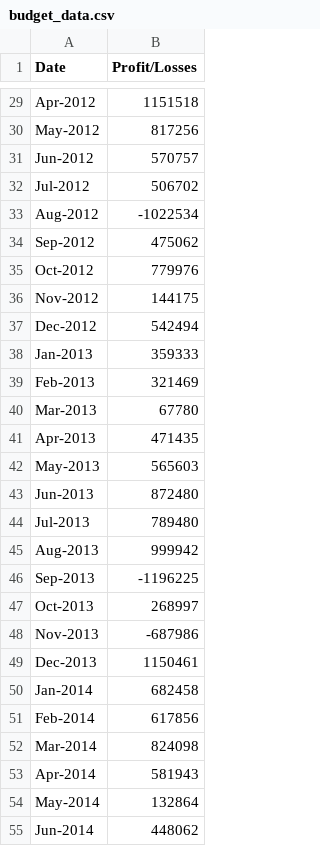
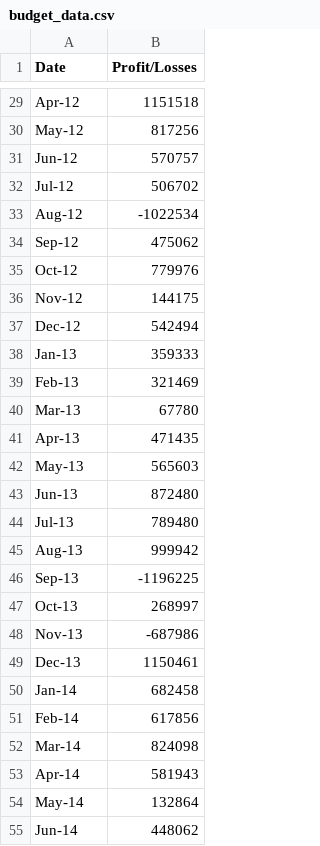
Before and after one commit to adfenelon/Fenelon_Data-Boot-Camp-Homework, a CSV file: Fenelon Homework/03-Python Assignment/PyBank/Resources/budget_data.csv, drawn as a sheet; only a part is shown, gaps mark what is left out; the diff covers the shown part only; the diff names each change by its address in the sheet, - before the commit and + after, or states it on an @@ line.

```diff
--- a/Fenelon Homework/03-Python Assignment/PyBank/Resources/budget_data.csv
+++ b/Fenelon Homework/03-Python Assignment/PyBank/Resources/budget_data.csv
-A29 (Date): Apr-2012
+A29 (Date): Apr-12
-A30 (Date): May-2012
+A30 (Date): May-12
-A31 (Date): Jun-2012
+A31 (Date): Jun-12
-A32 (Date): Jul-2012
+A32 (Date): Jul-12
-A33 (Date): Aug-2012
+A33 (Date): Aug-12
-A34 (Date): Sep-2012
+A34 (Date): Sep-12
-A35 (Date): Oct-2012
+A35 (Date): Oct-12
-A36 (Date): Nov-2012
+A36 (Date): Nov-12
-A37 (Date): Dec-2012
+A37 (Date): Dec-12
-A38 (Date): Jan-2013
+A38 (Date): Jan-13
-A39 (Date): Feb-2013
+A39 (Date): Feb-13
-A40 (Date): Mar-2013
+A40 (Date): Mar-13
-A41 (Date): Apr-2013
+A41 (Date): Apr-13
-A42 (Date): May-2013
+A42 (Date): May-13
-A43 (Date): Jun-2013
+A43 (Date): Jun-13
-A44 (Date): Jul-2013
+A44 (Date): Jul-13
-A45 (Date): Aug-2013
+A45 (Date): Aug-13
-A46 (Date): Sep-2013
+A46 (Date): Sep-13
-A47 (Date): Oct-2013
+A47 (Date): Oct-13
-A48 (Date): Nov-2013
+A48 (Date): Nov-13
-A49 (Date): Dec-2013
+A49 (Date): Dec-13
-A50 (Date): Jan-2014
+A50 (Date): Jan-14
-A51 (Date): Feb-2014
+A51 (Date): Feb-14
-A52 (Date): Mar-2014
+A52 (Date): Mar-14
-A53 (Date): Apr-2014
+A53 (Date): Apr-14
-A54 (Date): May-2014
+A54 (Date): May-14
-A55 (Date): Jun-2014
+A55 (Date): Jun-14
```
Also changed, not shown: 59 edited cells elsewhere in this file, 2 other files.
